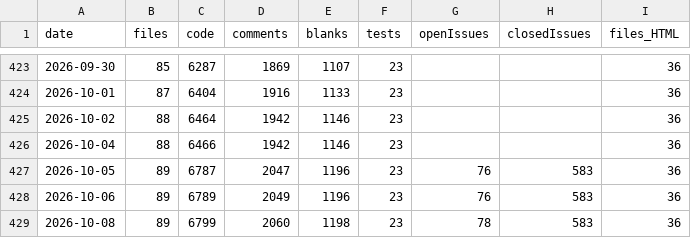
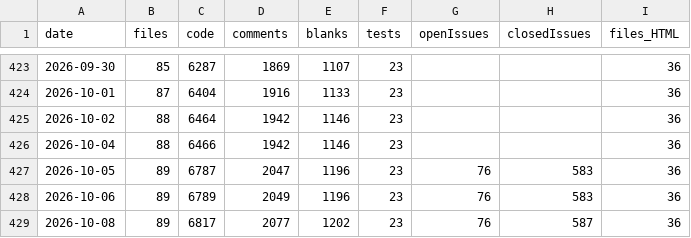
Before and after one commit to vdhamer/Photo-Club-Hub, a CSV file: scripts/linecount/LineCount.csv, drawn as a sheet; only a part is shown, gaps mark what is left out; the diff names each change by its address in the sheet, - before the commit and + after, or states it on an @@ line.

Commit message:
Guard every view that observes a MemberPortfolio against a just-deleted one (#874)
Pull-to-refresh deletes all memberships on the view context, and its save()
makes SwiftUI rebuild the List synchronously, while the ForEach still holds
the deleted memberships. Views observing one could read photographer and trap.
- MemberPortfolioRow: init reads nothing; body checks isUsable and
  photographer_ and hands both to a new private MemberPortfolioRowContent.
- DualImageWithCaptionAndControls: takes photographer from its caller and
  guards its own body.
- PhotographersThumbnail: passes the photographer it has checked.

Fixes #874

```diff
--- a/scripts/linecount/LineCount.csv
+++ b/scripts/linecount/LineCount.csv
-C429 (code): 6799
+C429 (code): 6817
-D429 (comments): 2060
+D429 (comments): 2077
-E429 (blanks): 1198
+E429 (blanks): 1202
-G429 (openIssues): 78
+G429 (openIssues): 76
-H429 (closedIssues): 583
+H429 (closedIssues): 587
```
Also changed, not shown: 3 other files.
